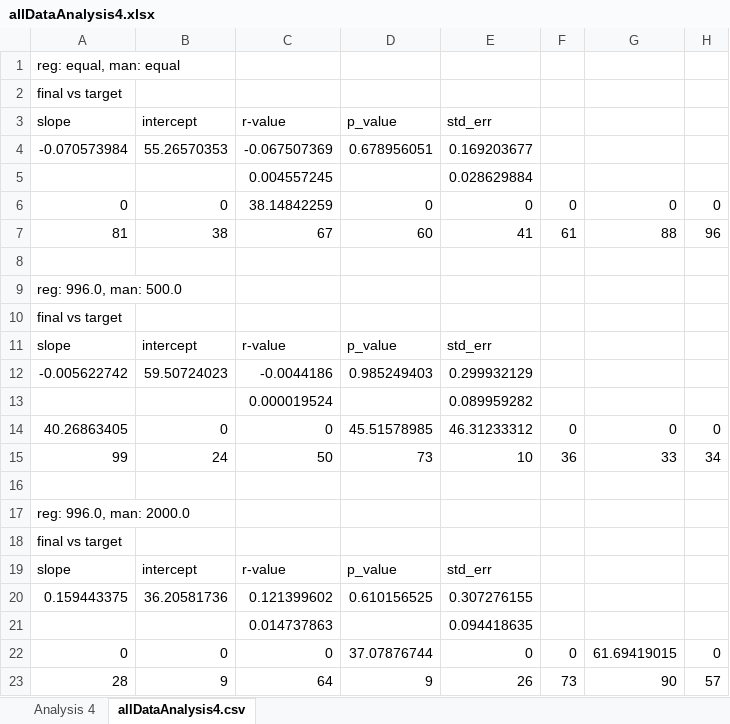
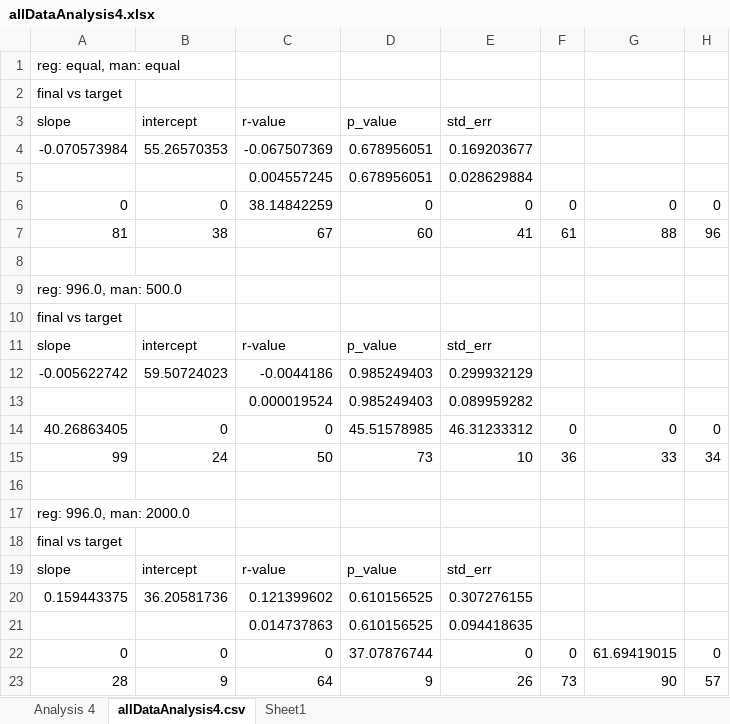
Before and after one commit to eric780/PredictionMarket, an Excel workbook: organized/allDataAnalysis4.xlsx, sheet allDataAnalysis4.csv, drawn as a sheet; only a part is shown; values as stored, in another font and other column widths than the file's, no borders; the diff names each change by its address in the sheet, - before the commit and + after, or states it on an @@ line.

```diff
--- a/organized/allDataAnalysis4.xlsx (sheet allDataAnalysis4.csv)
+++ b/organized/allDataAnalysis4.xlsx (sheet allDataAnalysis4.csv)
+sheet tab: Sheet1
-D5: (empty)
+D5: 0.678956051
-D13: (empty)
+D13: 0.985249403
-D21: (empty)
+D21: 0.610156525
```
Also changed, not shown: charts or pictures, organized/allDataAnalysis1.xlsx, organized/allDataAnalysis3.xlsx.
